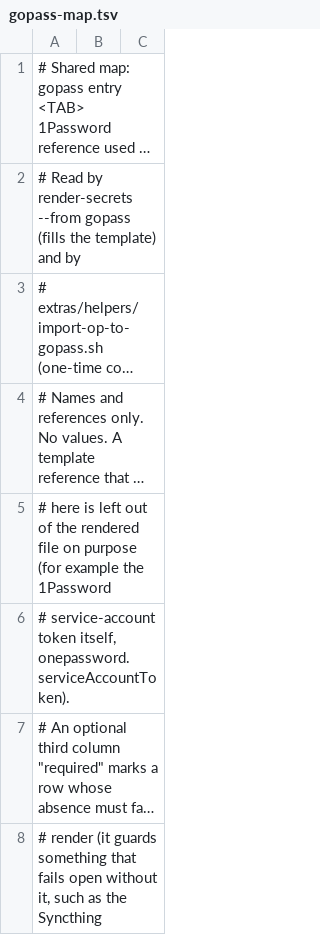
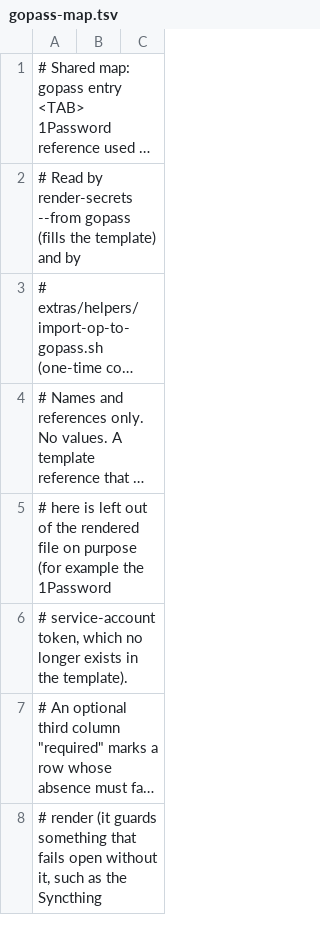
Before and after one commit to bashfulrobot/nixerator, a TSV file: modules/apps/cli/render-secrets/gopass-map.tsv, drawn as a sheet; only a part is shown; long unchanged cells end in …; the diff names each change by its address in the sheet, - before the commit and + after, or states it on an @@ line.

Commit message:
feat(secrets): retire the 1Password service-account tooling; enforce signed pulls on srv; add keyboard TODOs (#534)

```diff
--- a/modules/apps/cli/render-secrets/gopass-map.tsv
+++ b/modules/apps/cli/render-secrets/gopass-map.tsv
-A6: # service-account token itself, onepassword.serviceAccountToken).
+A6: # service-account token, which no longer exists in the template).
```
Also changed, not shown: 19 other files.
